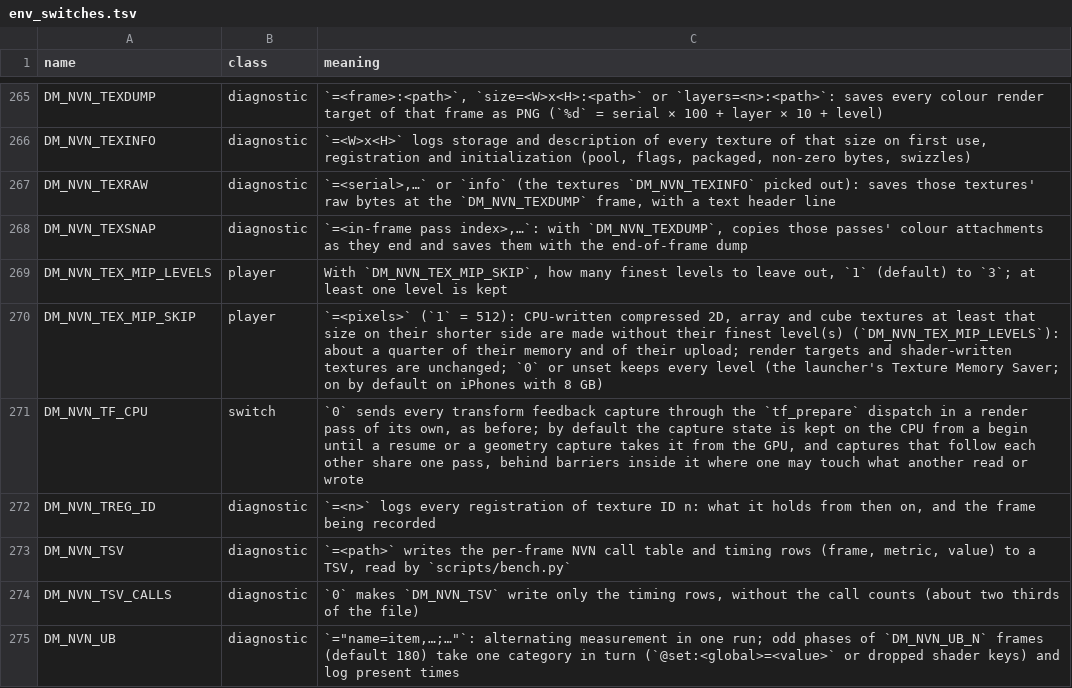
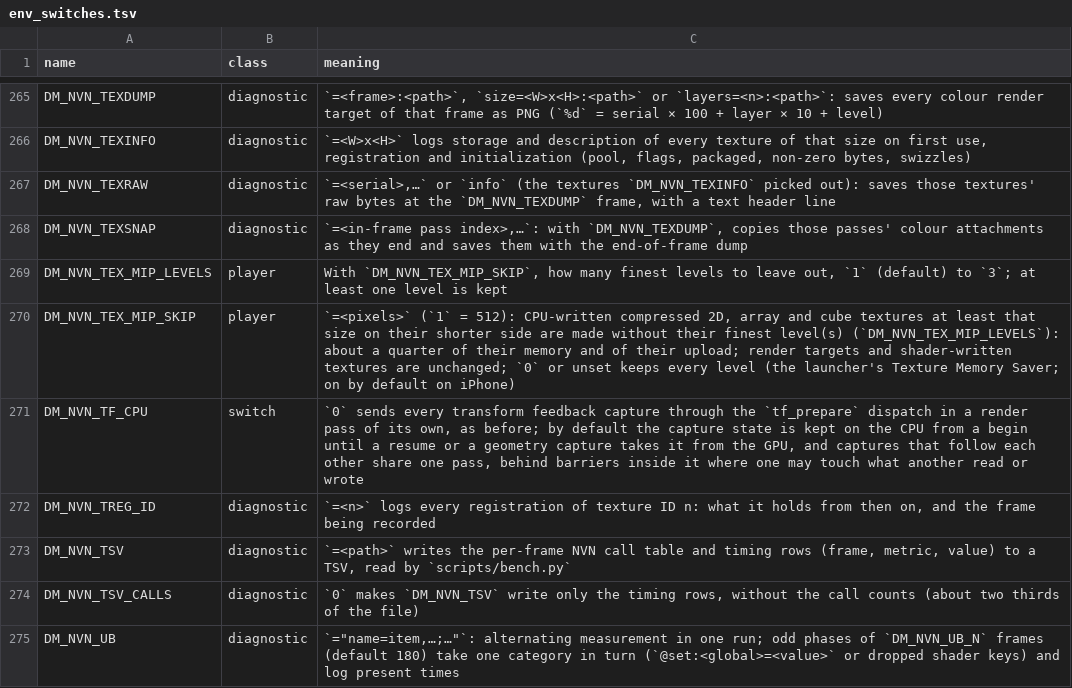
Before and after one commit to cheemu21/kid-with-sword-remake, a TSV file: docs/env_switches.tsv, drawn as a sheet; only a part is shown, gaps mark what is left out.

```diff
--- a/docs/env_switches.tsv
+++ b/docs/env_switches.tsv
@@ -269,3 +269,3 @@ DM_NVN_TEXSNAP	diagnostic	`=<in-frame pass index>,…`: with `DM_NVN_TEXDUMP`, c
 DM_NVN_TEX_MIP_LEVELS	player	With `DM_NVN_TEX_MIP_SKIP`, how many finest levels to leave out, `1` (default) to `3`; at least one level is kept
-DM_NVN_TEX_MIP_SKIP	player	`=<pixels>` (`1` = 512): CPU-written compressed 2D, array and cube textures at least that size on their shorter side are made without their finest level(s) (`DM_NVN_TEX_MIP_LEVELS`): about a quarter of their memory and of their upload; render targets and shader-written textures are unchanged; `0` or unset keeps every level (the launcher's Texture Memory Saver; on by default on iPhones with 8 GB)
+DM_NVN_TEX_MIP_SKIP	player	`=<pixels>` (`1` = 512): CPU-written compressed 2D, array and cube textures at least that size on their shorter side are made without their finest level(s) (`DM_NVN_TEX_MIP_LEVELS`): about a quarter of their memory and of their upload; render targets and shader-written textures are unchanged; `0` or unset keeps every level (the launcher's Texture Memory Saver; on by default on iPhone)
 DM_NVN_TF_CPU	switch	`0` sends every transform feedback capture through the `tf_prepare` dispatch in a render pass of its own, as before; by default the capture state is kept on the CPU from a begin until a resume or a geometry capture takes it from the GPU, and captures that follow each other share one pass, behind barriers inside it where one may touch what another read or wrote
```
Also changed, not shown: dm/games/settings.tsv, 1 other file.
